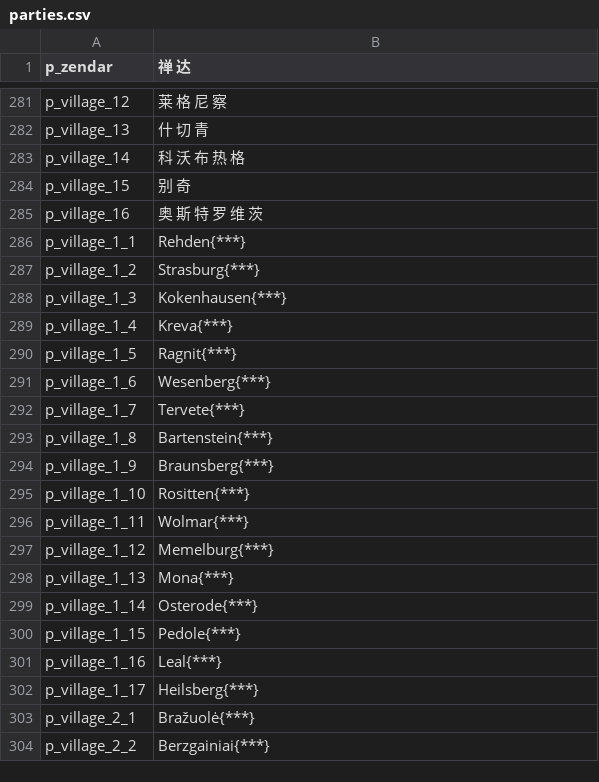
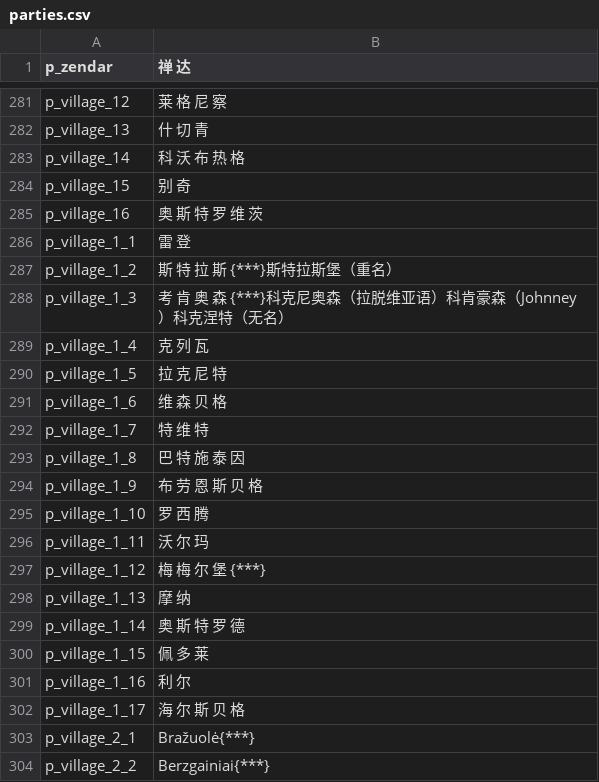
Before and after one commit to zac123456789123/mountblade-ad1257svn-chinese-translation, a CSV file: cns/parties.csv, drawn as a sheet; only a part is shown, gaps mark what is left out.

```diff
--- a/cns/parties.csv
+++ b/cns/parties.csv
@@ -285,19 +285,19 @@ p_village_15|别 奇
 p_village_16|奥 斯 特 罗 维 茨
-p_village_1_1|Rehden{***}
-p_village_1_2|Strasburg{***}
-p_village_1_3|Kokenhausen{***}
-p_village_1_4|Kreva{***}
-p_village_1_5|Ragnit{***}
-p_village_1_6|Wesenberg{***}
-p_village_1_7|Tervete{***}
-p_village_1_8|Bartenstein{***}
-p_village_1_9|Braunsberg{***}
-p_village_1_10|Rositten{***}
-p_village_1_11|Wolmar{***}
-p_village_1_12|Memelburg{***}
-p_village_1_13|Mona{***}
-p_village_1_14|Osterode{***}
-p_village_1_15|Pedole{***}
-p_village_1_16|Leal{***}
-p_village_1_17|Heilsberg{***}
+p_village_1_1|雷 登
+p_village_1_2|斯 特 拉 斯 {***}斯特拉斯堡（重名）
+p_village_1_3|考 肯 奥 森 {***}科克尼奥森（拉脱维亚语）科肯豪森（Johnney）科克涅特（无名）
+p_village_1_4|克 列 瓦
+p_village_1_5|拉 克 尼 特
+p_village_1_6|维 森 贝 格
+p_village_1_7|特 维 特
+p_village_1_8|巴 特 施 泰 因
+p_village_1_9|布 劳 恩 斯 贝 格
+p_village_1_10|罗 西 腾
+p_village_1_11|沃 尔 玛
+p_village_1_12|梅 梅 尔 堡 {***}
+p_village_1_13|摩 纳
+p_village_1_14|奥 斯 特 罗 德
+p_village_1_15|佩 多 莱
+p_village_1_16|利 尔
+p_village_1_17|海 尔 斯 贝 格
 p_village_2_1|Bražuolė{***}
```
